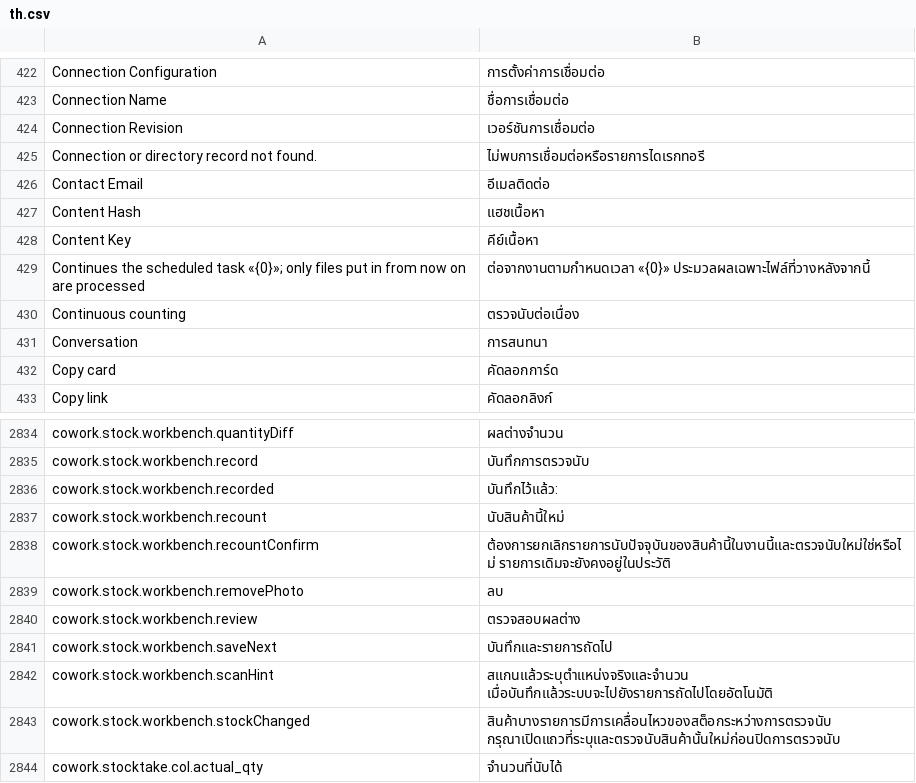
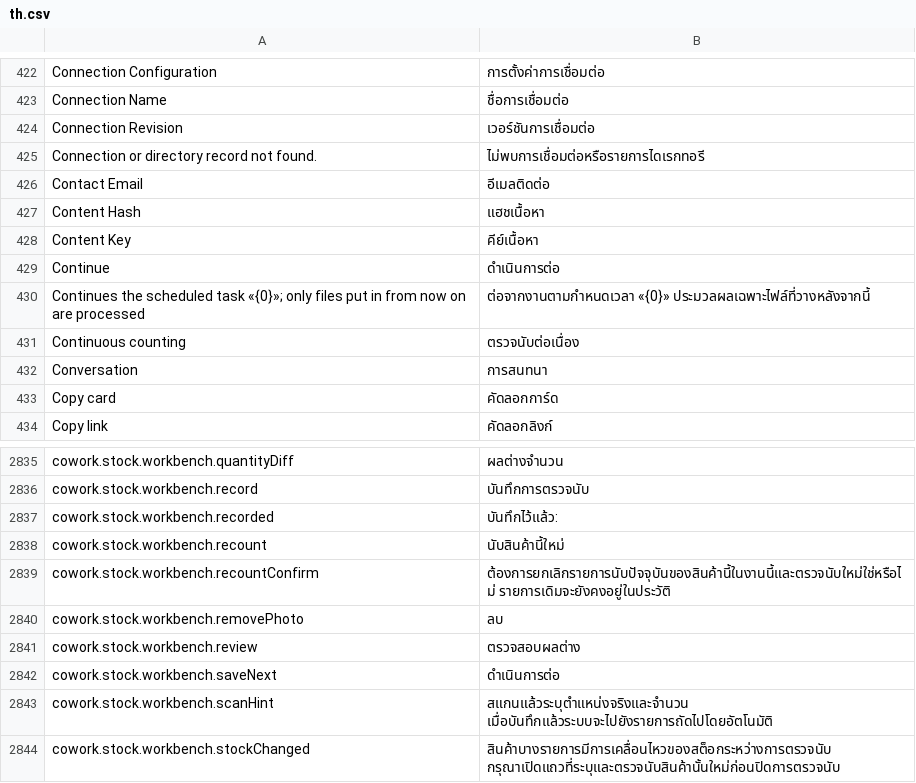
Before and after one commit to skin306152-star/pearnly, a CSV file: apps/pearnly_cowork/pearnly_cowork/translations/th.csv, drawn as a sheet; only a part is shown, gaps mark what is left out; the shorter side is filled out with more unchanged rows.

Commit message:
feat: the stocktake entry has one box to type or scan into, the scanner opens from its icon and continue reopens it after a scan

```diff
--- a/apps/pearnly_cowork/pearnly_cowork/translations/th.csv
+++ b/apps/pearnly_cowork/pearnly_cowork/translations/th.csv
@@ -428,2 +428,3 @@ Content Hash,แฮชเนื้อหา
 Content Key,คีย์เนื้อหา
+Continue,ดำเนินการต่อ
 Continues the scheduled task «{0}»; only files put in from now on are processed,ต่อจากงานตามกำหนดเวลา «{0}» ประมวลผลเฉพาะไฟล์ที่วางหลังจากนี้
@@ -2840,3 +2841,3 @@ cowork.stock.workbench.removePhoto,ลบ
 cowork.stock.workbench.review,ตรวจสอบผลต่าง
-cowork.stock.workbench.saveNext,บันทึกและรายการถัดไป
+cowork.stock.workbench.saveNext,ดำเนินการต่อ
 cowork.stock.workbench.scanHint,สแกนแล้วระบุตำแหน่งจริงและจำนวน เมื่อบันทึกแล้วระบบจะไปยังรายการถัดไปโดยอัตโนมัติ
```
Also changed, not shown: apps/pearnly_cowork/pearnly_cowork/i18n/messages.tsv, apps/pearnly_cowork/pearnly_cowork/translations/en.csv, 28 other files.
